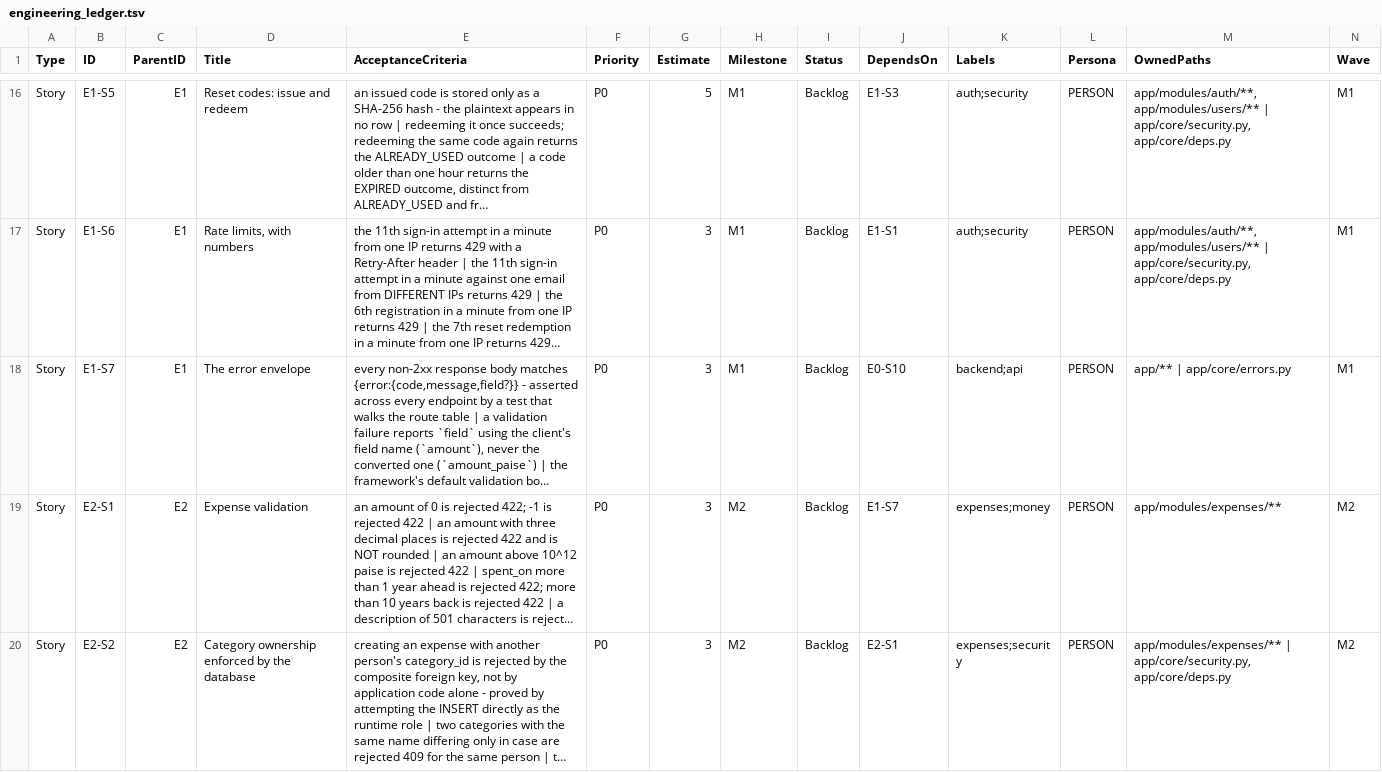
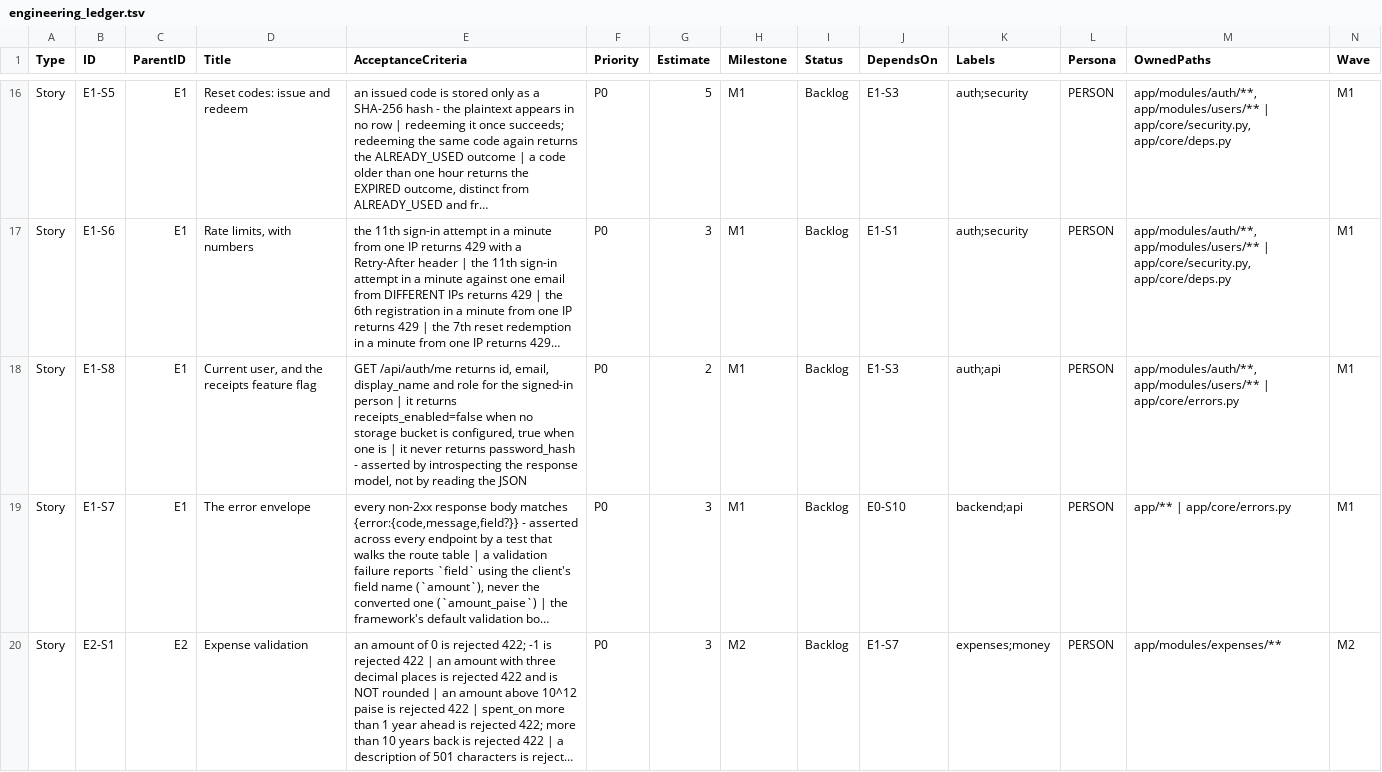
Before and after one commit to AniruddhasGit/SpendWise_AWS, a TSV file: docs/10 EngineeringLedger/engineering_ledger.tsv, drawn as a sheet; only a part is shown, gaps mark what is left out; the shorter side is filled out with more unchanged rows; long unchanged cells end in …; rows hold the shown columns only; the diff covers the shown part only; the diff names each change by its address in the sheet, - before the commit and + after, or states it on an @@ line.

```diff
--- a/docs/10 EngineeringLedger/engineering_ledger.tsv
+++ b/docs/10 EngineeringLedger/engineering_ledger.tsv
+row 18: Story | E1-S8 | E1 | Current user, and the receipts feature flag | GET /api/auth/me returns id, email, display_name and role for the signed-in person | it returns receipts_enabled=false when no storage bucket is configured, true when one is | it never returns password_hash - asserted by introspecting the response model, not by reading the JSON | P0 | 2 | M1 | Backlog | E1-S3 | auth;api | PERSON | app/modules/auth/**, app/modules/users/** | app/core/errors.py | M1
```
Also changed, not shown: 3 added rows elsewhere in this file, docs/05 Bible/SpendWise_Bible.csv, 2 other files.
